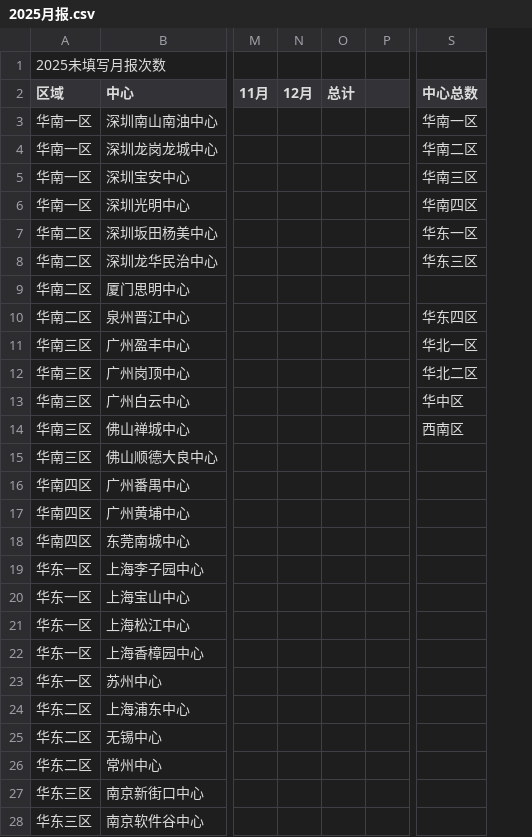
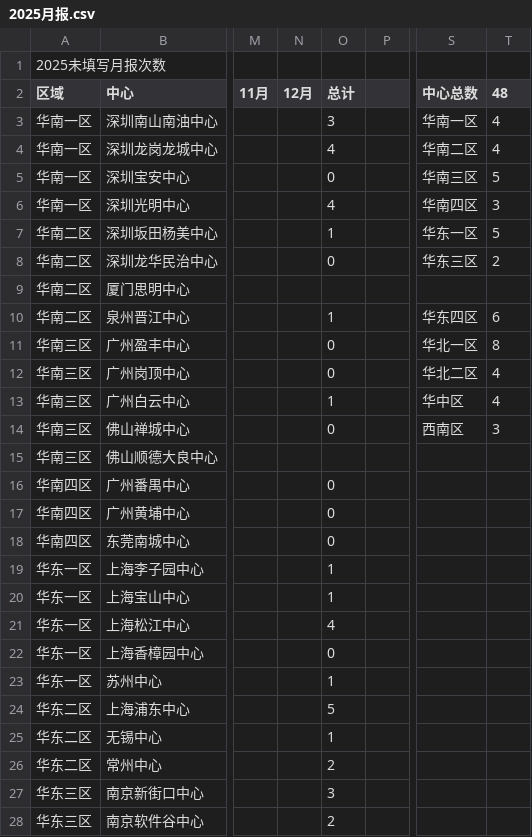
Before and after one commit to linxz-coder/excel-codex-auto, a CSV file: csv_exports/2025月报.csv, drawn as a sheet; only a part is shown, gaps mark what is left out; the diff covers the shown part only; the diff names each change by its address in the sheet, - before the commit and + after, or states it on an @@ line.

```diff
--- a/csv_exports/2025月报.csv
+++ b/csv_exports/2025月报.csv
+column T (48), rows 3-14: 4 | 4 | 5 | 3 | 5 | 2 |  | 6 | 8 | 4 | 4 | 3
-O3 (总计): (empty)
+O3 (总计): 3
-O4 (总计): (empty)
+O4 (总计): 4
-O5 (总计): (empty)
+O5 (总计): 0
-O6 (总计): (empty)
+O6 (总计): 4
-O7 (总计): (empty)
+O7 (总计): 1
-O8 (总计): (empty)
+O8 (总计): 0
-O10 (总计): (empty)
+O10 (总计): 1
-O11:O12 (总计): (empty)
+O11:O12 (总计): 0
-O13 (总计): (empty)
+O13 (总计): 1
-O14 (总计): (empty)
+O14 (总计): 0
-O16:O18 (总计): (empty)
+O16:O18 (总计): 0
-O19:O20 (总计): (empty)
+O19:O20 (总计): 1
-O21 (总计): (empty)
+O21 (总计): 4
-O22 (总计): (empty)
+O22 (总计): 0
-O23 (总计): (empty)
+O23 (总计): 1
-O24 (总计): (empty)
+O24 (总计): 5
-O25 (总计): (empty)
+O25 (总计): 1
-O26 (总计): (empty)
+O26 (总计): 2
-O27 (总计): (empty)
+O27 (总计): 3
-O28 (总计): (empty)
+O28 (总计): 2
```
Also changed, not shown: 23 edited cells elsewhere in this file, csv_exports/旧表.csv, csv_exports/月报(2026).csv, 2 other files.
